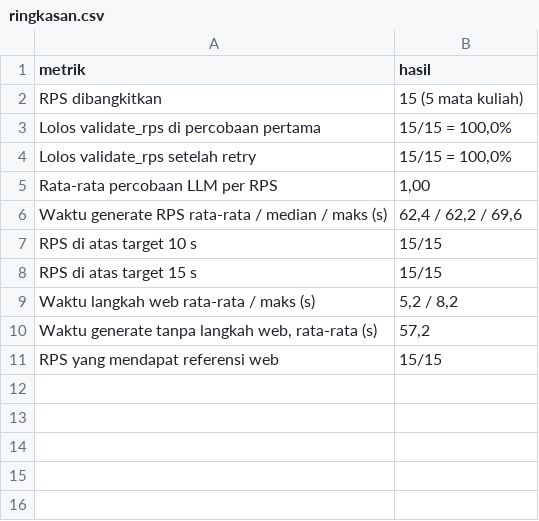
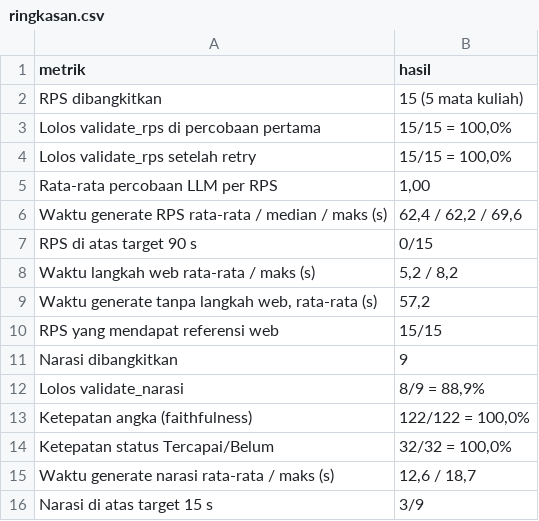
Before and after one commit to marselmuleri/SADEWA, a CSV file: ai/eval/hasil/ringkasan.csv, drawn as a sheet; removed rows and columns are numbered as before the commit, all else as after; the diff names each change by its address in the sheet, - before the commit and + after, or states it on an @@ line.

```diff
--- a/ai/eval/hasil/ringkasan.csv
+++ b/ai/eval/hasil/ringkasan.csv
-row 7: RPS di atas target 10 s | 15/15
-row 8: RPS di atas target 15 s | 15/15
+row 7: RPS di atas target 90 s | 0/15
+row 11: Narasi dibangkitkan | 9
+row 12: Lolos validate_narasi | 8/9 = 88,9%
+row 13: Ketepatan angka (faithfulness) | 122/122 = 100,0%
+row 14: Ketepatan status Tercapai/Belum | 32/32 = 100,0%
+row 15: Waktu generate narasi rata-rata / maks (s) | 12,6 / 18,7
+row 16: Narasi di atas target 15 s | 3/9
```
Also changed, not shown: 14 other files.
